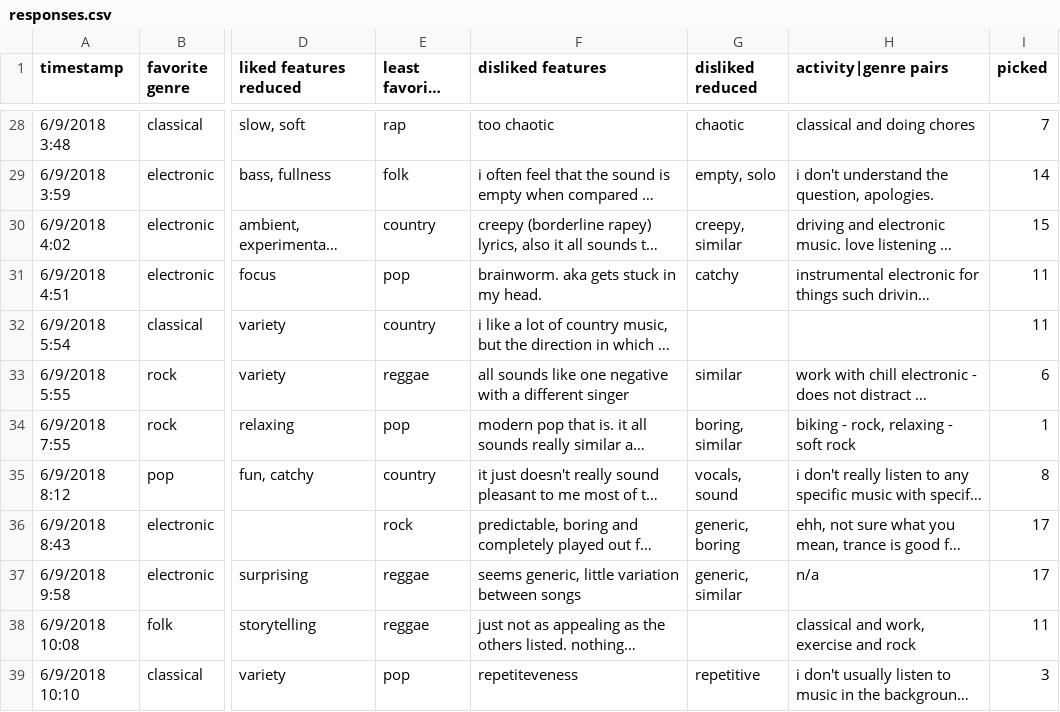
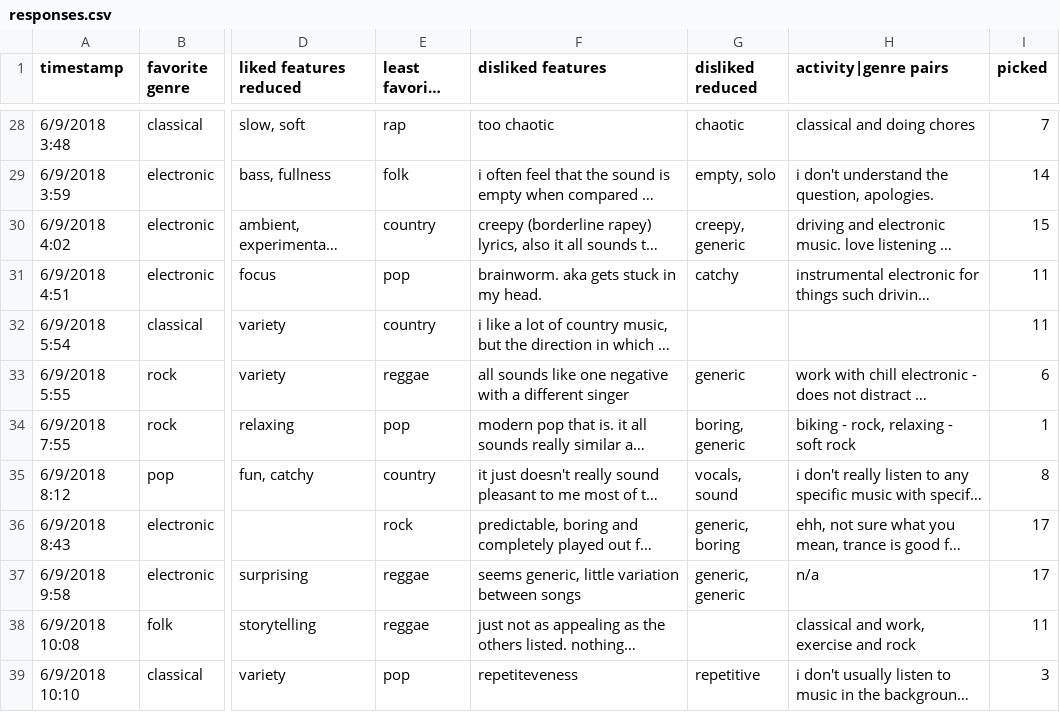
Before and after one commit to logasja/genre-classifier, a CSV file: responses.csv, drawn as a sheet; only a part is shown, gaps mark what is left out; long unchanged cells end in …; the diff covers the shown part only; the diff names each change by its address in the sheet, - before the commit and + after, or states it on an @@ line.

```diff
--- a/responses.csv
+++ b/responses.csv
-G30 (disliked reduced): creepy, similar
+G30 (disliked reduced): creepy, generic
-G33 (disliked reduced): similar
+G33 (disliked reduced): generic
-G34 (disliked reduced): boring, similar
+G34 (disliked reduced): boring, generic
-G37 (disliked reduced): generic, similar
+G37 (disliked reduced): generic, generic
```
Also changed, not shown: 6 edited cells elsewhere in this file, 5 other files.
